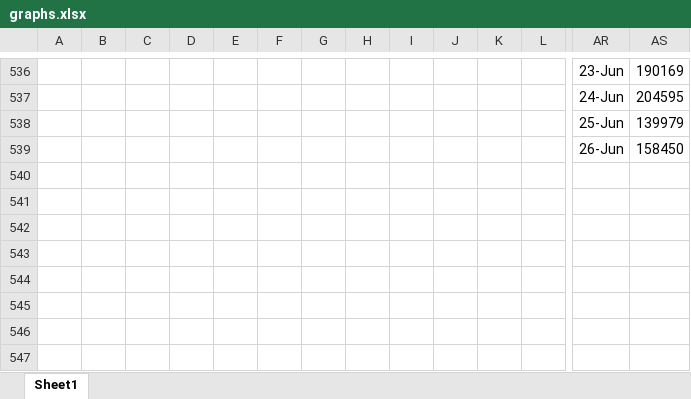
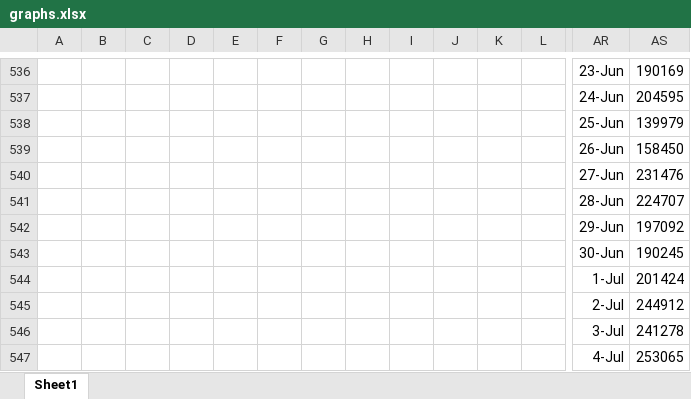
Before and after one commit to coronavirus-2020-data/coronavirus-data, an Excel workbook: other/graphs.xlsx, sheet Sheet1, drawn as a sheet; only a part is shown, gaps mark what is left out; values as stored, in another font and other column widths than the file's, no borders; charts and pictures not drawn; rows hold the shown columns only; the diff covers the shown part only; the diff names each change by its address in the sheet, - before the commit and + after, or states it on an @@ line.

```diff
--- a/other/graphs.xlsx (sheet Sheet1)
+++ b/other/graphs.xlsx (sheet Sheet1)
+row 540:  |  |  |  |  |  |  |  |  |  |  |  | 27-Jun | 231476
+row 541:  |  |  |  |  |  |  |  |  |  |  |  | 28-Jun | 224707
+row 542:  |  |  |  |  |  |  |  |  |  |  |  | 29-Jun | 197092
+row 543:  |  |  |  |  |  |  |  |  |  |  |  | 30-Jun | 190245
+row 544:  |  |  |  |  |  |  |  |  |  |  |  | 1-Jul | 201424
+row 545:  |  |  |  |  |  |  |  |  |  |  |  | 2-Jul | 244912
+row 546:  |  |  |  |  |  |  |  |  |  |  |  | 3-Jul | 241278
+row 547:  |  |  |  |  |  |  |  |  |  |  |  | 4-Jul | 253065
```
Also changed, not shown: 30 edited cells elsewhere in this sheet, charts or pictures, county.xlsx, statesTop5.xlsx, 25 other files.
